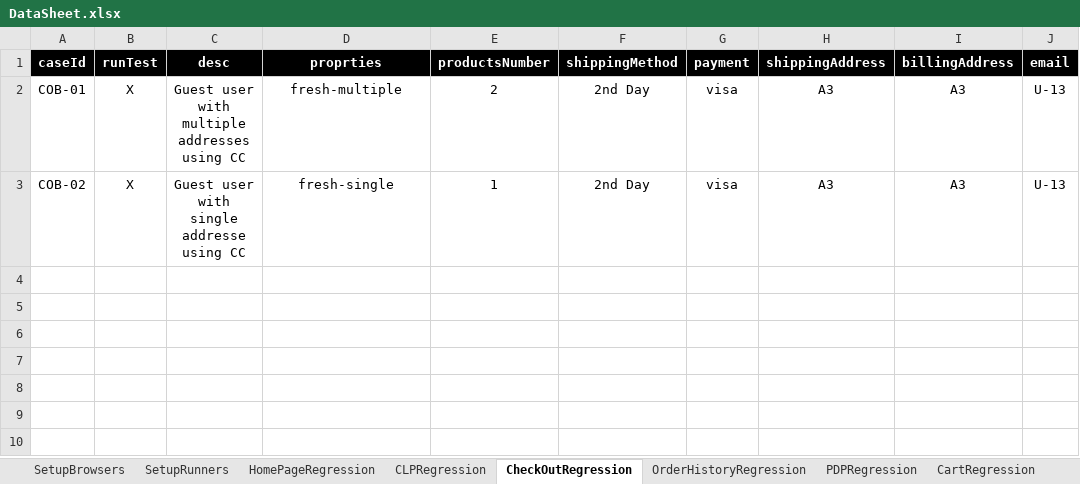
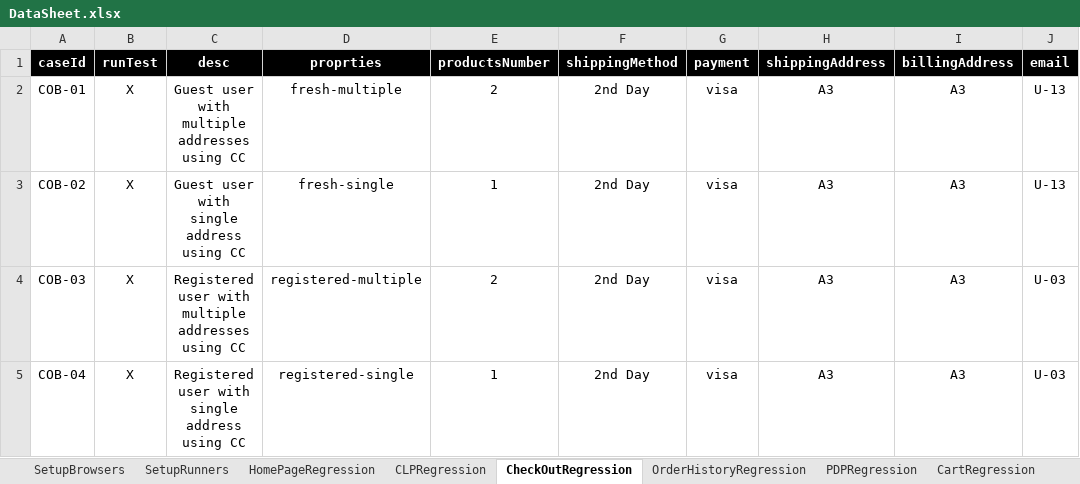
Before and after one commit to walahamad/CBISmoke, an Excel workbook: src/com/generic/config/DataSheet.xlsx, sheet CheckOutRegression, drawn as a sheet; values as stored, in another font and other column widths than the file's, no borders; charts and pictures not drawn; the diff names each change by its address in the sheet, - before the commit and + after, or states it on an @@ line.

```diff
--- a/src/com/generic/config/DataSheet.xlsx (sheet CheckOutRegression)
+++ b/src/com/generic/config/DataSheet.xlsx (sheet CheckOutRegression)
-C3 (desc): Guest user with single addresse using CC
+C3 (desc): Guest user with single address using CC
+row 4: COB-03 | X | Registered user with multiple addresses using CC | registered-multiple | 2 | 2nd Day | visa | A3 | A3 | U-03
+row 5: COB-04 | X | Registered user with single address using CC | registered-single | 1 | 2nd Day | visa | A3 | A3 | U-03
```
Also changed, not shown: sheet RegistrationRegression, sheet HomePageRegression, other sheet tabs, charts or pictures, 3 other files.
